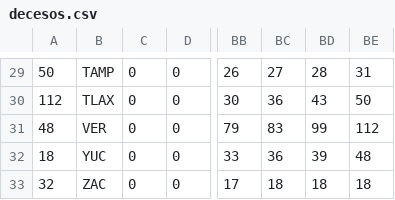
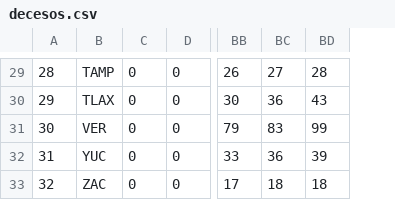
Before and after one commit to Mexicovid-19/mexicovid-19.app, a CSV file: api/data/home/decesos.csv, drawn as a sheet; only a part is shown, gaps mark what is left out; the diff covers the shown part only; the diff names each change by its address in the sheet, - before the commit and + after, or states it on an @@ line.

```diff
--- a/api/data/home/decesos.csv
+++ b/api/data/home/decesos.csv
-column BE, rows 29-33: 31 | 50 | 112 | 48 | 18
-A29: 50
+A29: 28
-A30: 112
+A30: 29
-A31: 48
+A31: 30
-A32: 18
+A32: 31
```
Also changed, not shown: 26 edited cells elsewhere in this file.
